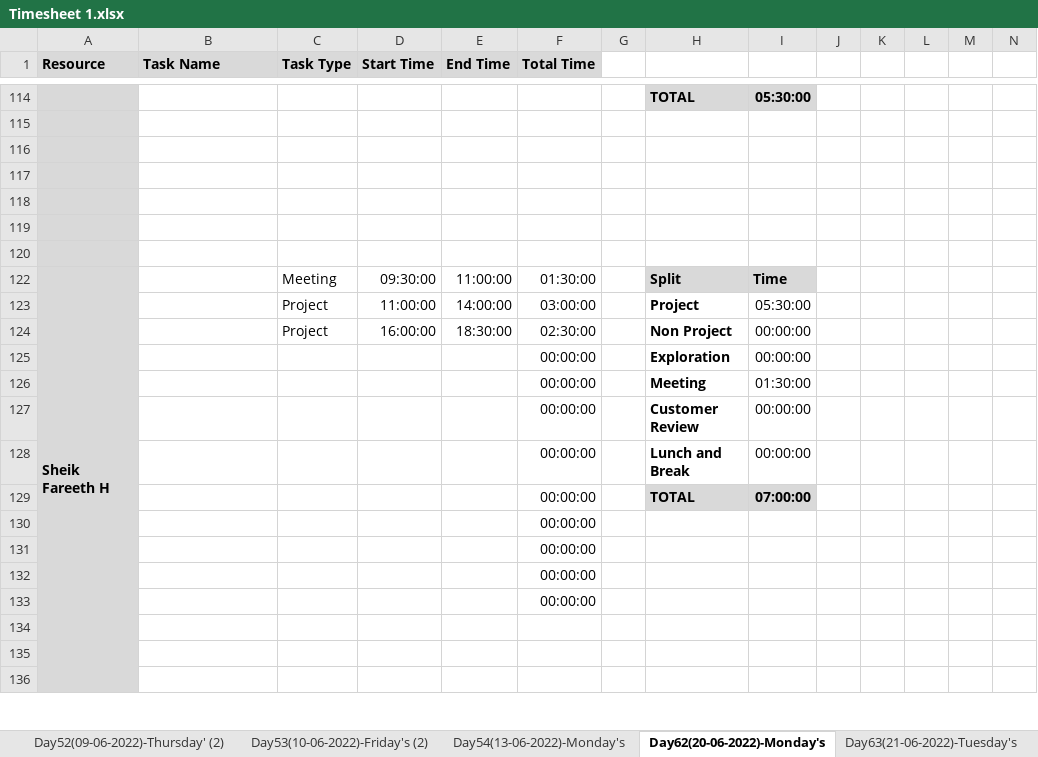
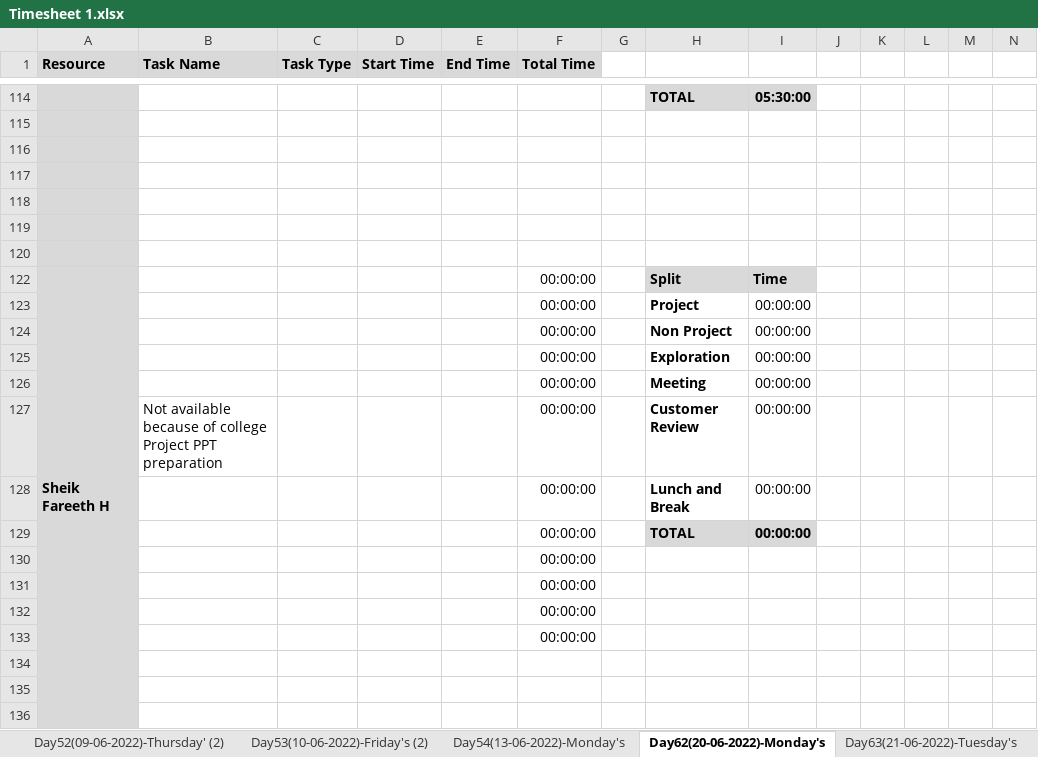
Before and after one commit to TeamAlpha01/Project, an Excel workbook: Process/Timesheet/Timesheet 1.xlsx, sheet Day62(20-06-2022)-Monday's, drawn as a sheet; only a part is shown, gaps mark what is left out; values as stored, in another font and other column widths than the file's, no borders; conditional formats not drawn; removed rows and columns are numbered as before the commit, all else as after; rows hold the shown columns only; the diff names each change by its address in the sheet, - before the commit and + after, or states it on an @@ line.

Commit message:
Updated Timesheet - Sheik Fareeth H

```diff
--- a/Process/Timesheet/Timesheet 1.xlsx (sheet Day62(20-06-2022)-Monday's)
+++ b/Process/Timesheet/Timesheet 1.xlsx (sheet Day62(20-06-2022)-Monday's)
-C122 (Task Type): Meeting
+C122 (Task Type): (empty)
-D122 (Start Time): 09:30:00
+D122 (Start Time): (empty)
-E122 (End Time): 11:00:00
+E122 (End Time): (empty)
-F122 (Total Time): 01:30:00
+F122 (Total Time): 00:00:00
-row 123:  |  | Project | 11:00:00 | 14:00:00 | 03:00:00 |  | Project | 05:30:00
-row 124:  |  | Project | 16:00:00 | 18:30:00 | 02:30:00 |  | Non Project | 00:00:00
+row 123:  |  |  |  |  | 00:00:00 |  | Project | 00:00:00
+row 124:  |  |  |  |  | 00:00:00 |  | Non Project | 00:00:00
-I126: 01:30:00
+I126: 00:00:00
-B127 (Task Name): (empty)
+B127 (Task Name): Not available because of college Project PPT preparation
-I129: 07:00:00
+I129: 00:00:00
```
Also changed, not shown: sheet Day63(21-06-2022)-Tuesday's.
